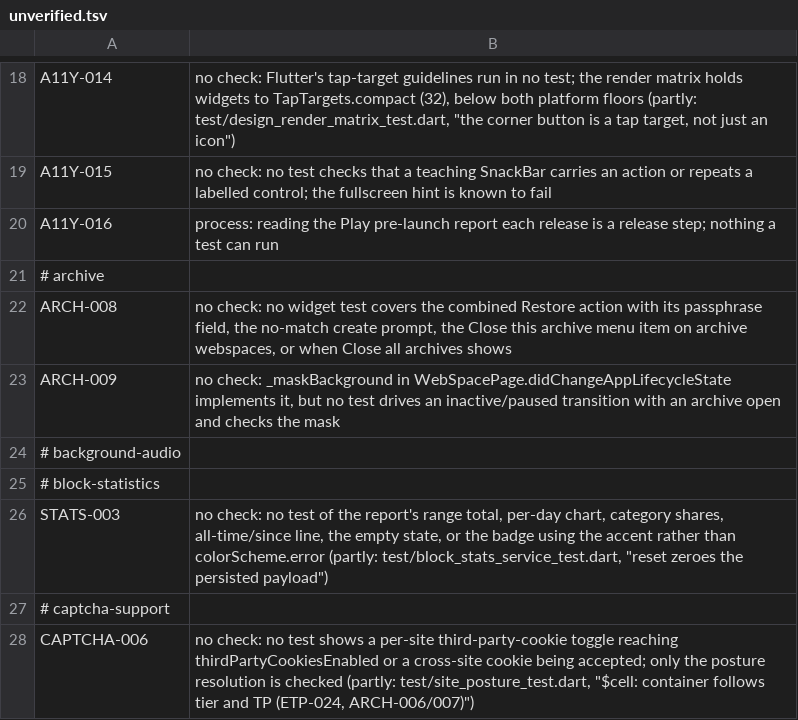
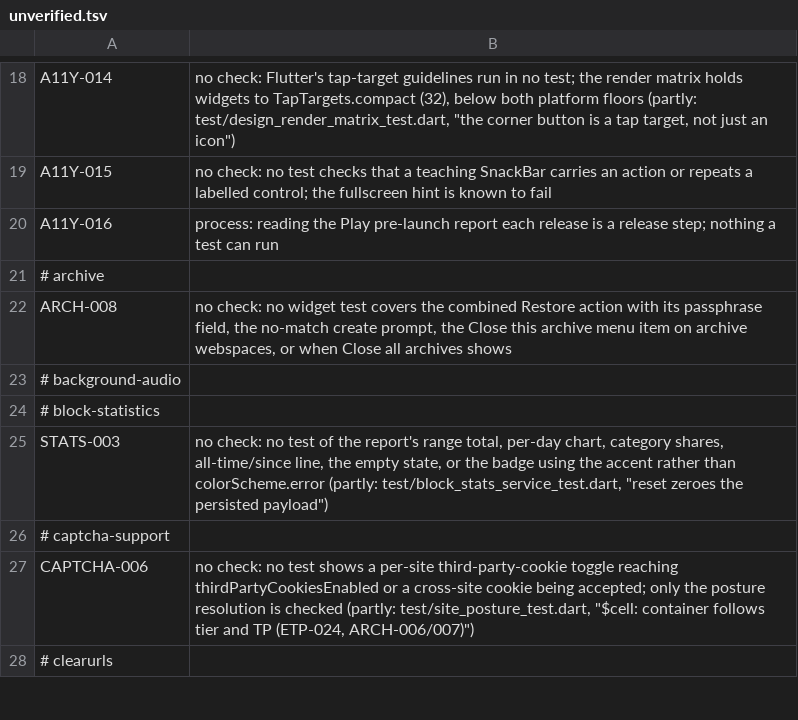
Before and after one commit to theoden8/webspace_app, a TSV file: openspec/unverified.tsv, drawn as a sheet; only a part is shown, gaps mark what is left out; the shorter side is filled out with more unchanged rows; the diff names each change by its address in the sheet, - before the commit and + after, or states it on an @@ line.

```diff
--- a/openspec/unverified.tsv
+++ b/openspec/unverified.tsv
-row 23: ARCH-009 | no check: _maskBackground in WebSpacePage.didChangeAppLifecycleState implements it, but no test drives an inactive/paused transition with an archive open and checks the mask
```
Also changed, not shown: 4 other files.
